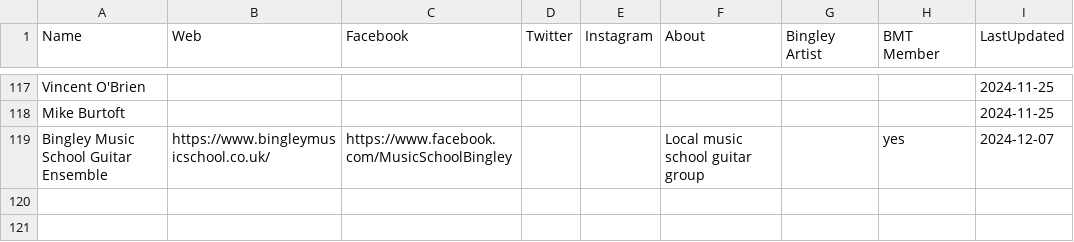
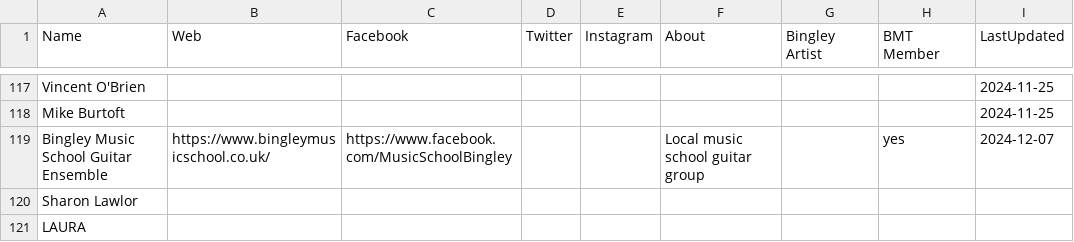
Before and after one commit to caprenter/bingley-music-town, a CSV file: docs/_data/artists.csv, drawn as a sheet; only a part is shown, gaps mark what is left out.

```diff
--- a/docs/_data/artists.csv
+++ b/docs/_data/artists.csv
@@ -120 +120,3 @@ Mike Burtoft,,,,,,,,2024-11-25
 Bingley Music School Guitar Ensemble,https://www.bingleymusicschool.co.uk/,https://www.facebook.com/MusicSchoolBingley,,,Local music school guitar group,,yes,2024-12-07
+Sharon Lawlor,,,,,,,,
+LAURA,,,,,,,,
```
Also changed, not shown: docs/_data/events.csv, 1 other file.
